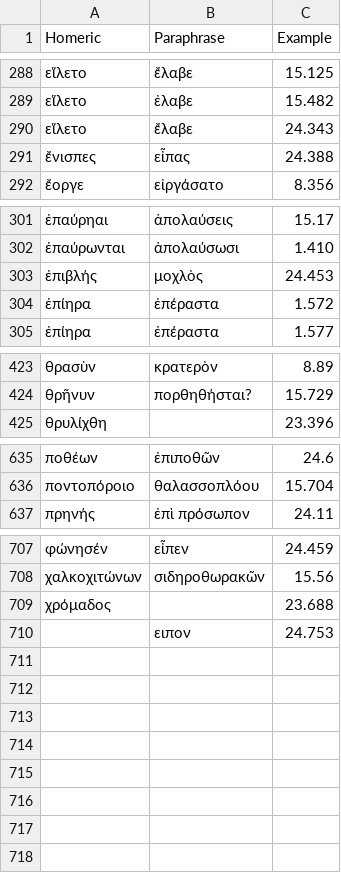
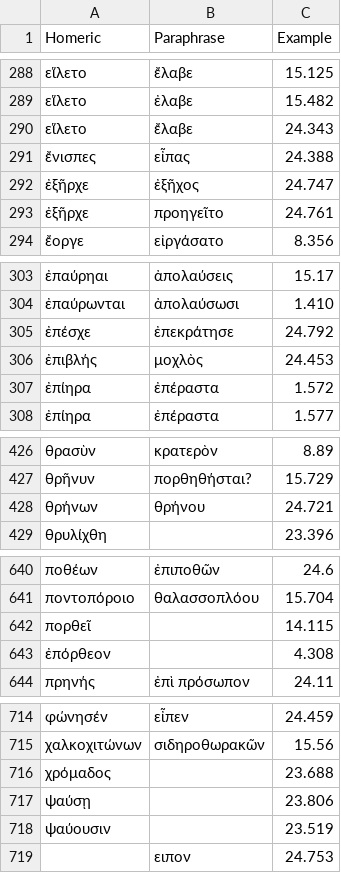
Before and after one commit to neelsmith/paraphrases, a CSV file: collections/lexicalComparison.csv, drawn as a sheet; only a part is shown, gaps mark what is left out; the diff covers the shown part only.

Commit message:
Update lexicalComparison.csv

```diff
--- a/collections/lexicalComparison.csv
+++ b/collections/lexicalComparison.csv
@@ -291,2 +291,4 @@ Homeric,Paraphrase,Example
 ἔνισπες,εἶπας,24.388
+ἐξῆρχε,ἐξῆχος,24.747
+ἐξῆρχε,προηγεῖτο,24.761
 ἔοργε,εἰργάσατο,8.356
@@ -302,2 +304,3 @@ Homeric,Paraphrase,Example
 ἐπαύρωνται,ἀπολαύσωσι,1.410
+ἐπέσχε,ἐπεκράτησε,24.792
 ἐπιβλής,μοχλὸς,24.453
@@ -424,2 +427,3 @@ Homeric,Paraphrase,Example
 θρῆνυν,πορθηθήσται?,15.729
+θρήνων,θρήνου,24.721
 θρυλίχθη,,23.396
@@ -636,2 +641,4 @@ Homeric,Paraphrase,Example
 ποντοπόροιο,θαλασσοπλόου,15.704
+πορθεῖ,,14.115
+ἐπόρθεον,,4.308
 πρηνής,ἐπὶ πρόσωπον,24.11
@@ -709,2 +716,4 @@ Homeric,Paraphrase,Example
 χρόμαδος,,23.688
+ψαύσῃ,,23.806
+ψαύουσιν,,23.519
 ,ειπον,24.753
```
Also changed, not shown: 1 added row elsewhere in this file.
